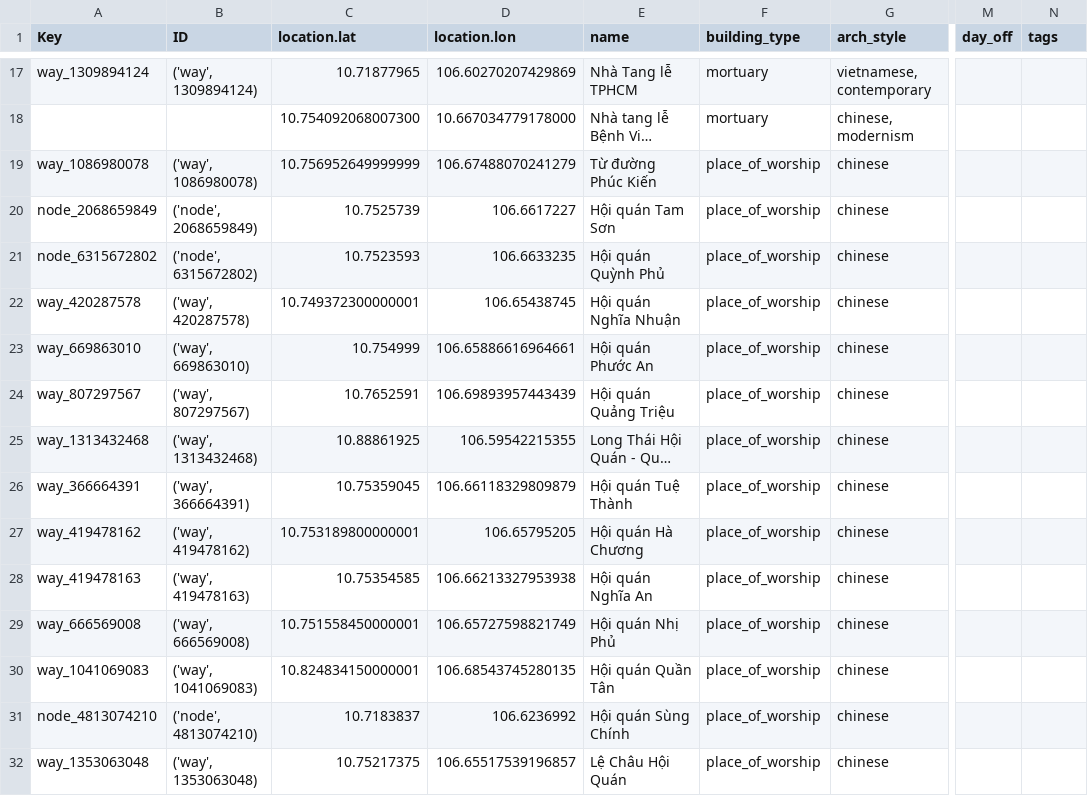
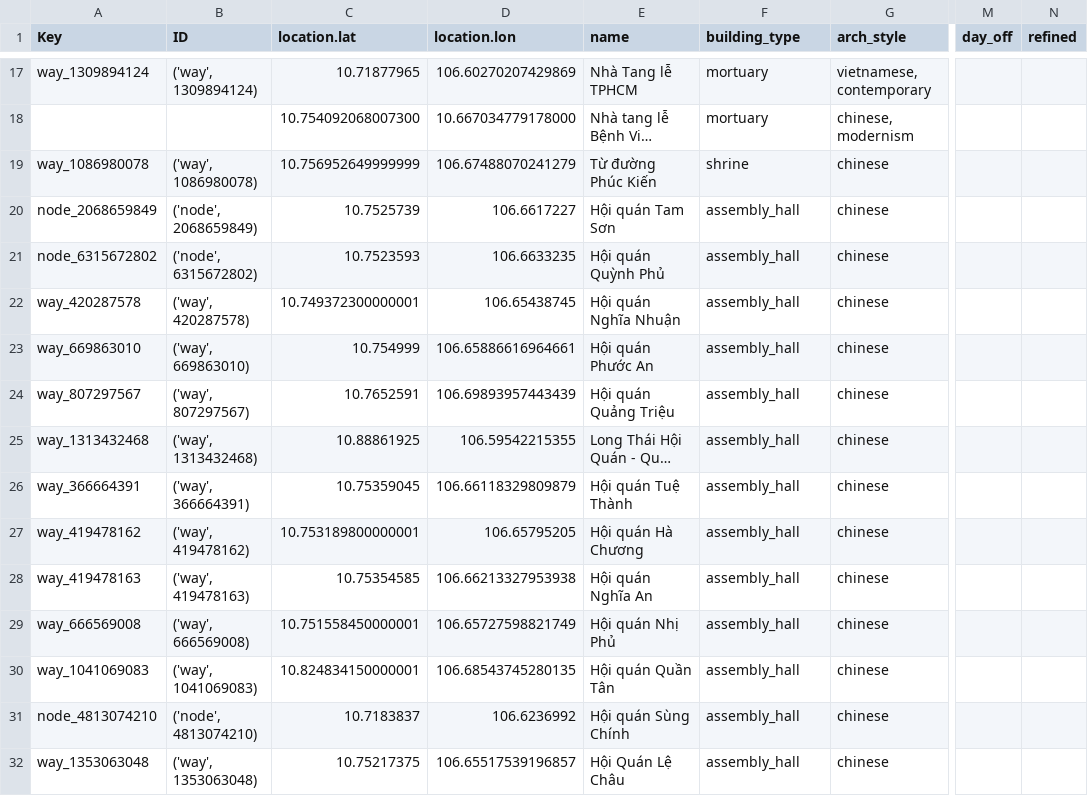
Before and after one commit to trantonminhky/cs252-project, a CSV file: data/CT_Data - Architecture.csv, drawn as a sheet; only a part is shown, gaps mark what is left out; long unchanged cells end in …; the diff covers the shown part only; the diff names each change by its address in the sheet, - before the commit and + after, or states it on an @@ line.

```diff
--- a/data/CT_Data - Architecture.csv
+++ b/data/CT_Data - Architecture.csv
-N1: tags
+N1: refined
-F19 (building_type): place_of_worship
+F19 (building_type): shrine
-F20:F32 (building_type): place_of_worship
+F20:F32 (building_type): assembly_hall
-E32 (name): Lệ Châu Hội Quán
+E32 (name): Hội Quán Lệ Châu
```
Also changed, not shown: 153 edited cells elsewhere in this file, 9 other files.
